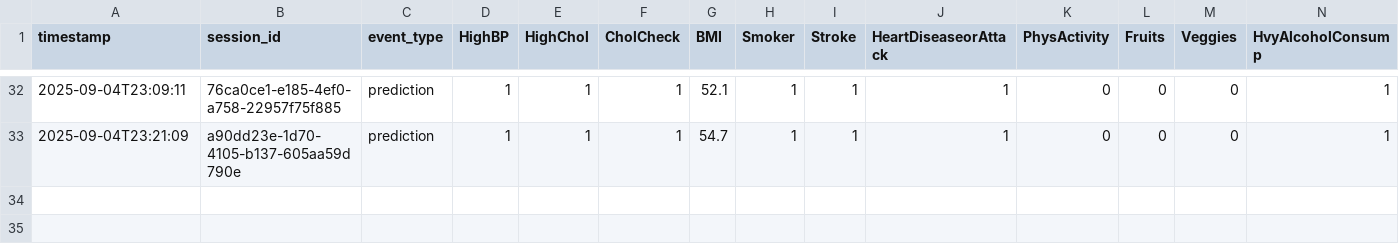
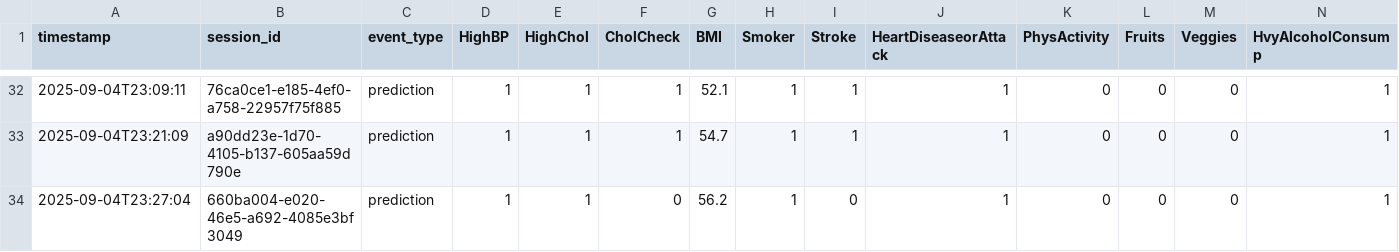
Before and after one commit to KirollosSeif/Diabete, a CSV file: data/prod_interactions_v1.csv, drawn as a sheet; only a part is shown, gaps mark what is left out; rows hold the shown columns only; the diff names each change by its address in the sheet, - before the commit and + after, or states it on an @@ line.

Commit message:
Auto-update data\prod_interactions_v1.csv — 2025-09-04T23:27:04

```diff
--- a/data/prod_interactions_v1.csv
+++ b/data/prod_interactions_v1.csv
+row 34: 2025-09-04T23:27:04 | 660ba004-e020-46e5-a692-4085e3bf3049 | prediction | 1 | 1 | 0 | 56.2 | 1 | 0 | 1 | 0 | 0 | 0 | 1
```
